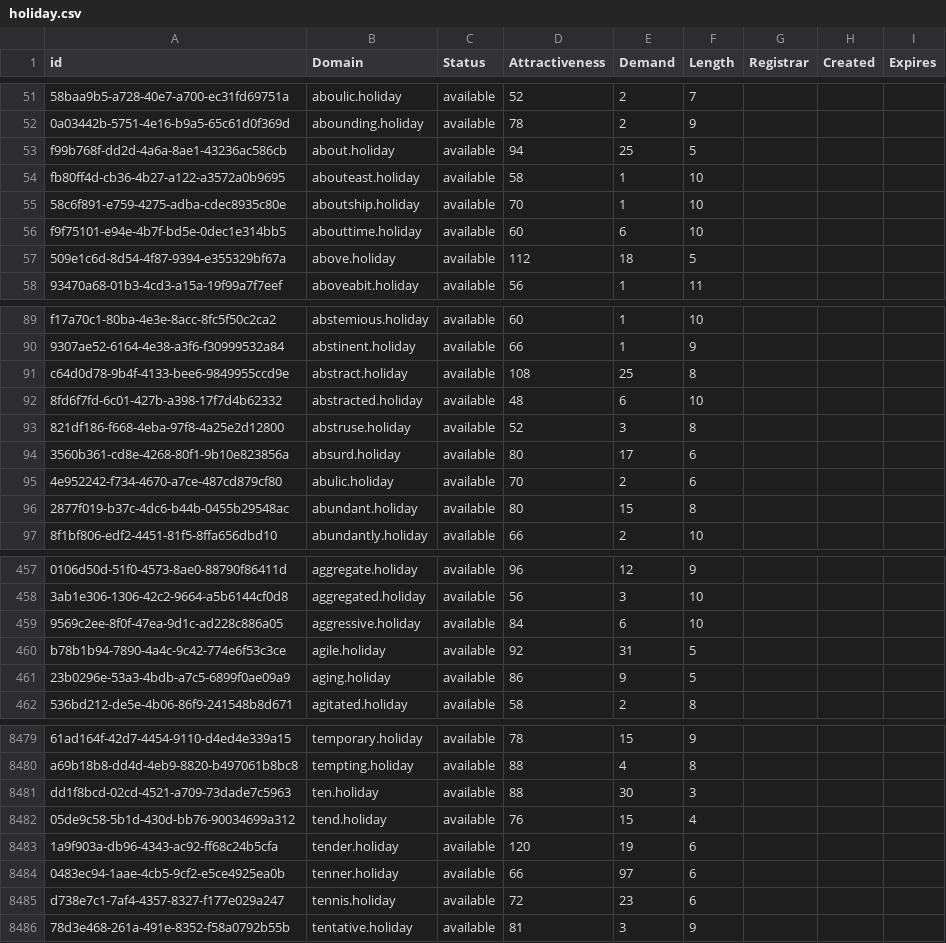
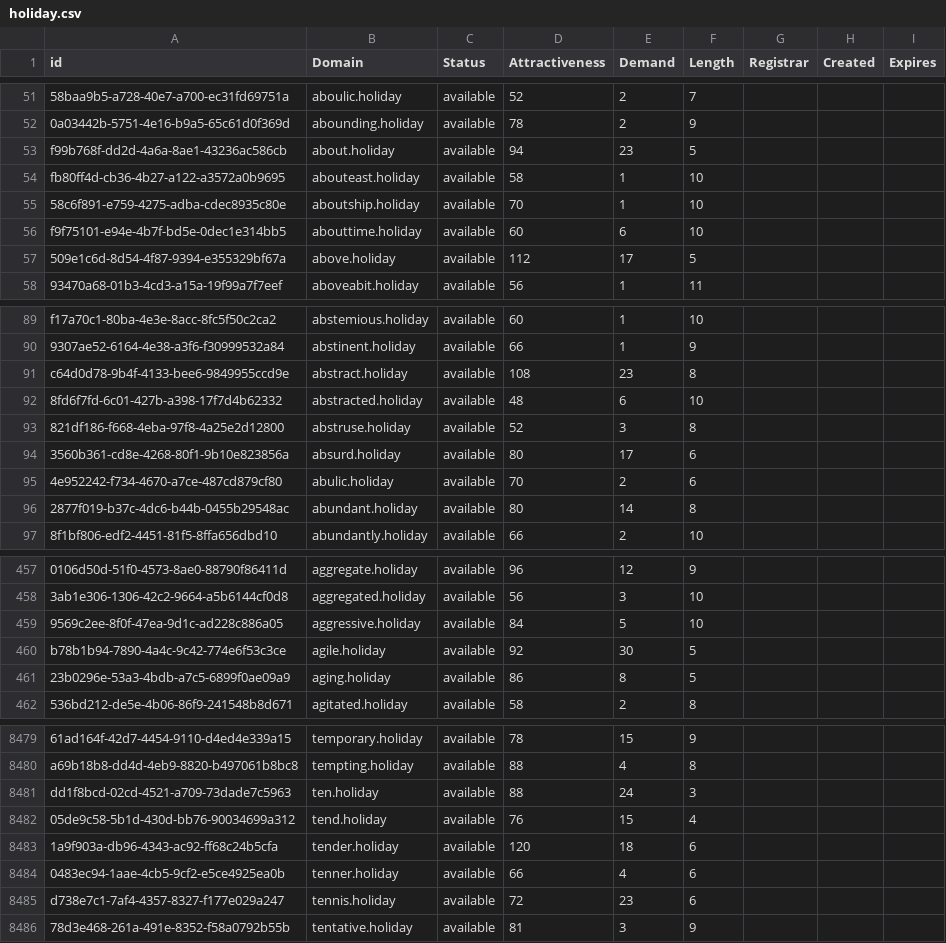
Before and after one commit to UniqueDomains/holiday-oneword-domains, a CSV file: holiday.csv, drawn as a sheet; only a part is shown, gaps mark what is left out; the diff covers the shown part only; the diff names each change by its address in the sheet, - before the commit and + after, or states it on an @@ line.

```diff
--- a/holiday.csv
+++ b/holiday.csv
-E53 (Demand): 25
+E53 (Demand): 23
-E57 (Demand): 18
+E57 (Demand): 17
-E91 (Demand): 25
+E91 (Demand): 23
-E96 (Demand): 15
+E96 (Demand): 14
-E459 (Demand): 6
+E459 (Demand): 5
-E460 (Demand): 31
+E460 (Demand): 30
-E461 (Demand): 9
+E461 (Demand): 8
-E8481 (Demand): 30
+E8481 (Demand): 24
-E8483 (Demand): 19
+E8483 (Demand): 18
-E8484 (Demand): 97
+E8484 (Demand): 4
```
Also changed, not shown: 1 added row, 1 removed row and 99 edited cells elsewhere in this file, 2 other files.
